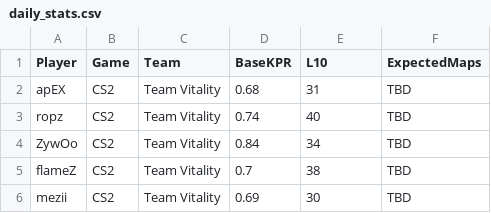
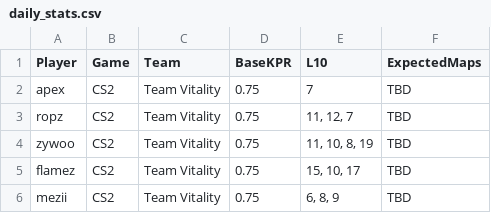
Before and after one commit to SleeperKid/cs2-Prop-Grader, a CSV file: daily_stats.csv, drawn as a sheet.

```diff
--- a/daily_stats.csv
+++ b/daily_stats.csv
@@ -1,6 +1,6 @@
 Player,Game,Team,BaseKPR,L10,ExpectedMaps
-apEX,CS2,Team Vitality,0.68,31,TBD
-ropz,CS2,Team Vitality,0.74,40,TBD
-ZywOo,CS2,Team Vitality,0.84,34,TBD
-flameZ,CS2,Team Vitality,0.7,38,TBD
-mezii,CS2,Team Vitality,0.69,30,TBD
+apex,CS2,Team Vitality,0.75,7,TBD
+ropz,CS2,Team Vitality,0.75,"11, 12, 7",TBD
+zywoo,CS2,Team Vitality,0.75,"11, 10, 8, 19",TBD
+flamez,CS2,Team Vitality,0.75,"15, 10, 17",TBD
+mezii,CS2,Team Vitality,0.75,"6, 8, 9",TBD
```
